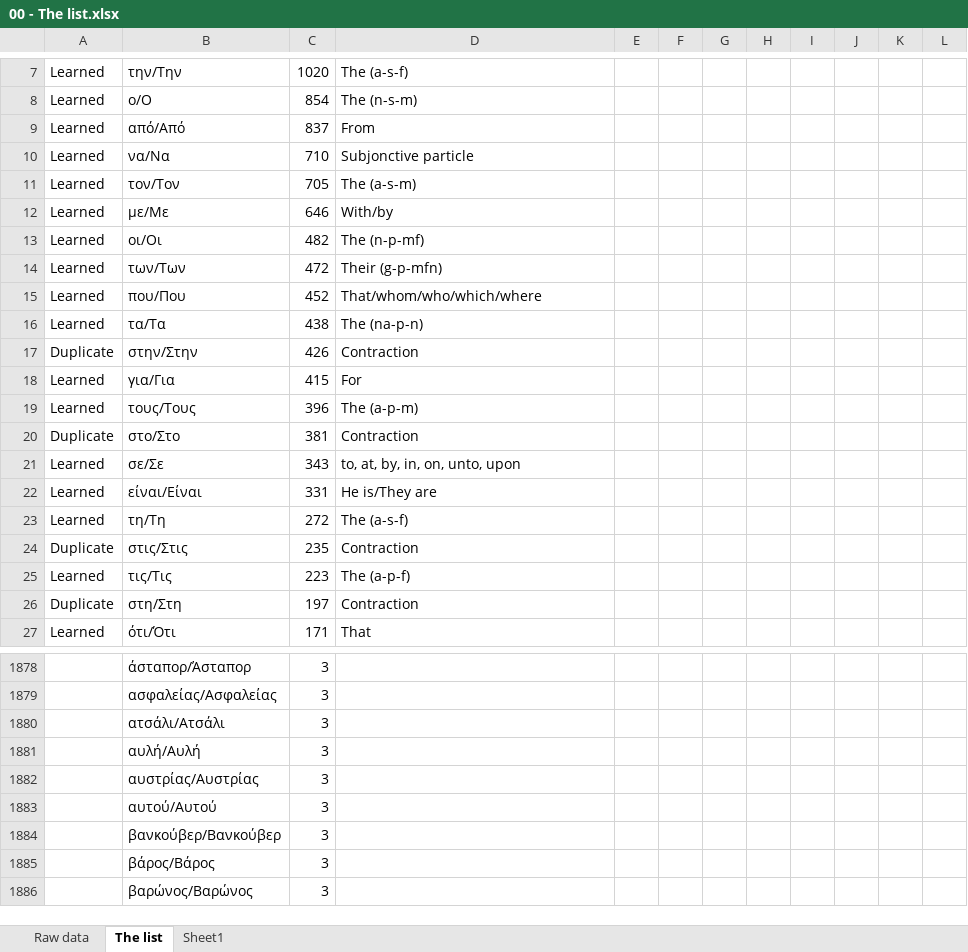
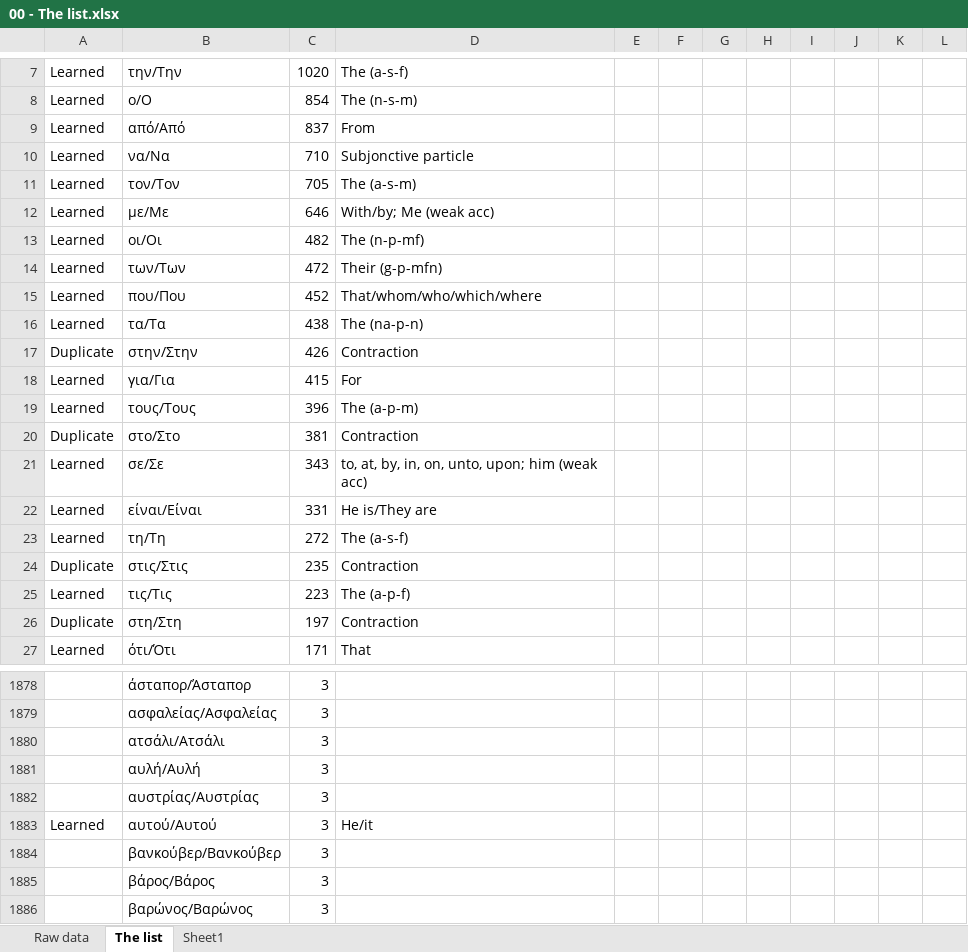
Before and after one commit to abigaelTremblay/sweetheartmuse, an Excel workbook: Learning greek efficiently/00 - The list.xlsx, sheet The list, drawn as a sheet; only a part is shown, gaps mark what is left out; values as stored, in another font and other column widths than the file's, no borders; conditional formats not drawn; the diff covers the shown part only; the diff names each change by its address in the sheet, - before the commit and + after, or states it on an @@ line.

Commit message:
The list

```diff
--- a/Learning greek efficiently/00 - The list.xlsx (sheet The list)
+++ b/Learning greek efficiently/00 - The list.xlsx (sheet The list)
-D12: With/by
+D12: With/by; Me (weak acc)
-D21: to, at, by, in, on, unto, upon
+D21: to, at, by, in, on, unto, upon; him (weak acc)
-A1883: (empty)
+A1883: Learned
-D1883: (empty)
+D1883: He/it
```
Also changed, not shown: 24 edited cells elsewhere in this sheet.
